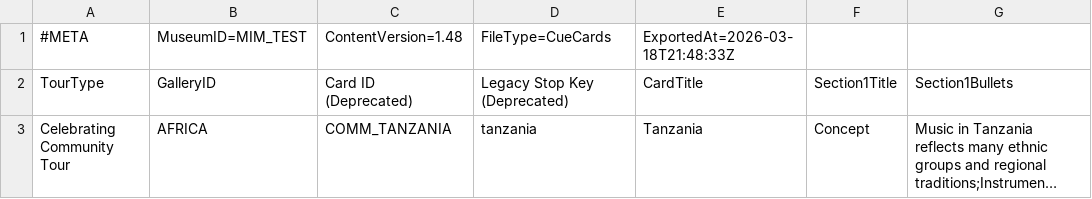
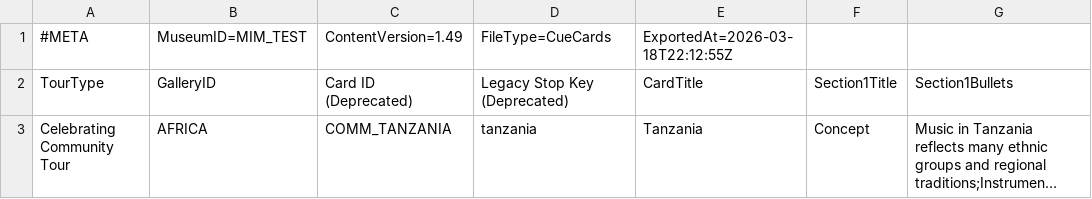
Before and after one commit to KerryOlsson/toursync-data, a CSV file: MIM_TEST_CueCards.csv, drawn as a sheet; only a part is shown; long unchanged cells end in …; the diff names each change by its address in the sheet, - before the commit and + after, or states it on an @@ line.

```diff
--- a/MIM_TEST_CueCards.csv
+++ b/MIM_TEST_CueCards.csv
-C1: ContentVersion=1.48
+C1: ContentVersion=1.49
-E1: ExportedAt=2026-03-18T21:48:33Z
+E1: ExportedAt=2026-03-18T22:12:55Z
```
Also changed, not shown: MIM_TEST_TourThemeCueCard.csv, MIM_TEST_TourTimings.csv.
